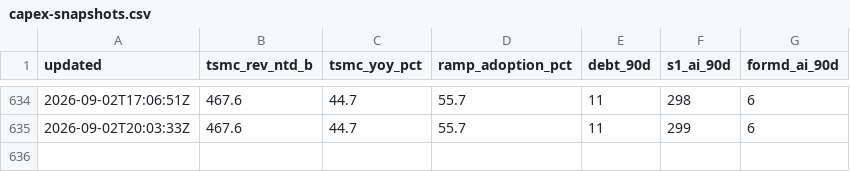
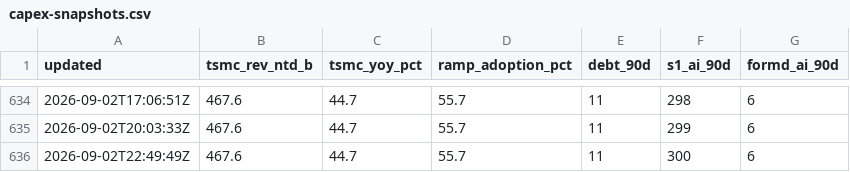
Before and after one commit to mishablank/Omen-AI-Trade-the-AI-Revolution, a CSV file: omen/capex-snapshots.csv, drawn as a sheet; only a part is shown, gaps mark what is left out.

```diff
--- a/omen/capex-snapshots.csv
+++ b/omen/capex-snapshots.csv
@@ -635 +635,2 @@ updated,tsmc_rev_ntd_b,tsmc_yoy_pct,ramp_adoption_pct,debt_90d,s1_ai_90d,formd_a
 2026-09-02T20:03:33Z,467.6,44.7,55.7,11,299,6
+2026-09-02T22:49:49Z,467.6,44.7,55.7,11,300,6
```
Also changed, not shown: omen/china-metrics.csv, omen/china-snapshots.csv, 5 other files.
